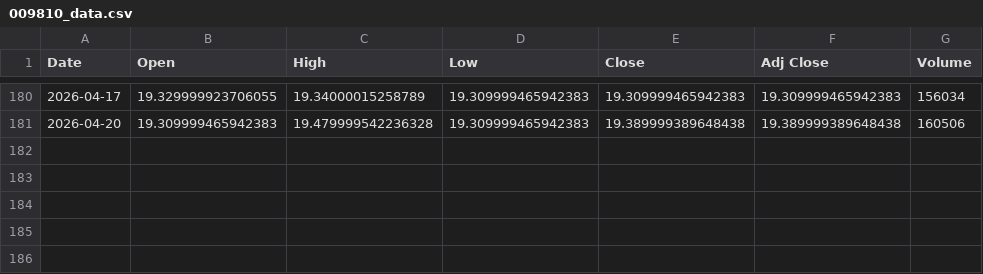
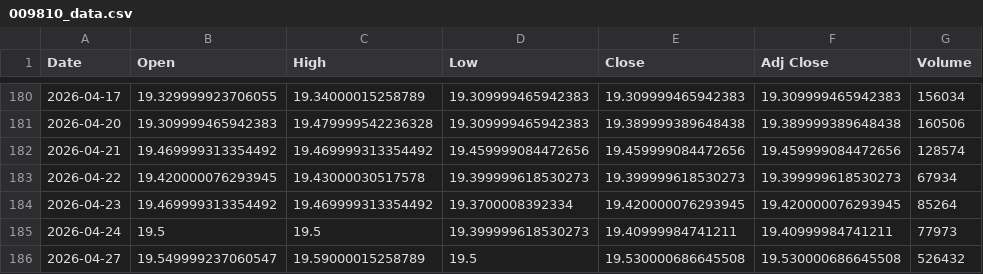
Before and after one commit to steven4dev/ETF-dca-backtest, a CSV file: 009810_data.csv, drawn as a sheet; only a part is shown, gaps mark what is left out; the diff names each change by its address in the sheet, - before the commit and + after, or states it on an @@ line.

```diff
--- a/009810_data.csv
+++ b/009810_data.csv
+row 182: 2026-04-21 | 19.469999313354492 | 19.469999313354492 | 19.459999084472656 | 19.459999084472656 | 19.459999084472656 | 128574
+row 183: 2026-04-22 | 19.420000076293945 | 19.43000030517578 | 19.399999618530273 | 19.399999618530273 | 19.399999618530273 | 67934
+row 184: 2026-04-23 | 19.469999313354492 | 19.469999313354492 | 19.3700008392334 | 19.420000076293945 | 19.420000076293945 | 85264
+row 185: 2026-04-24 | 19.5 | 19.5 | 19.399999618530273 | 19.40999984741211 | 19.40999984741211 | 77973
+row 186: 2026-04-27 | 19.549999237060547 | 19.59000015258789 | 19.5 | 19.530000686645508 | 19.530000686645508 | 526432
```
Also changed, not shown: 0052_data.csv, 009813_data.csv, 10 other files.
